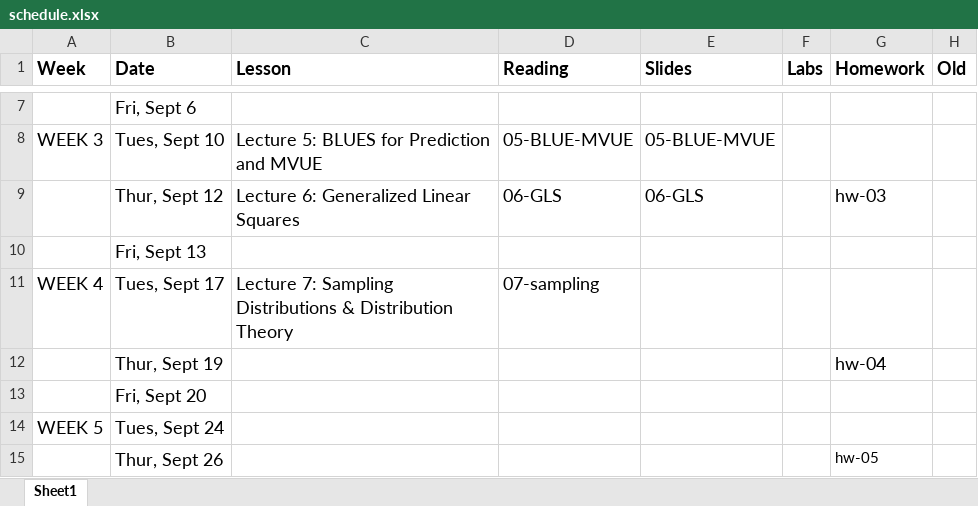
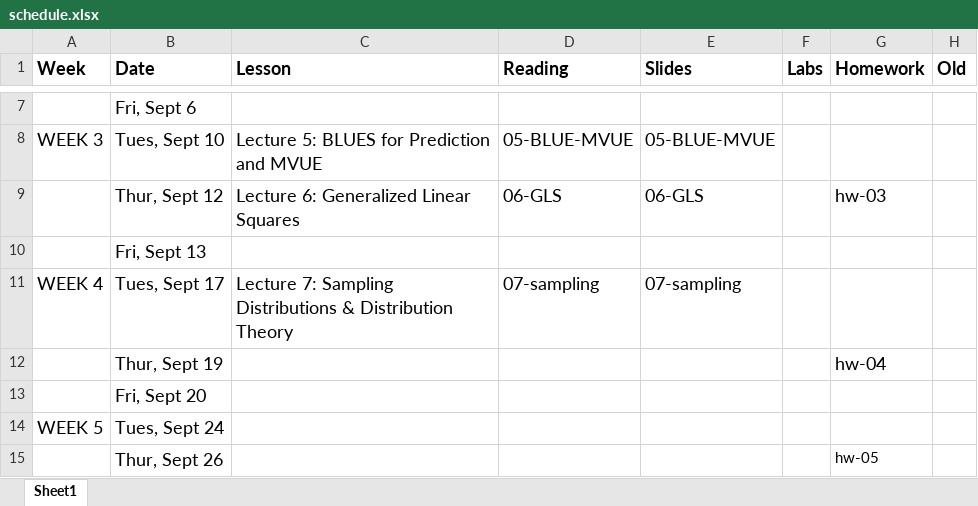
Before and after one commit to STA721-F24/website, an Excel workbook: schedule.xlsx, sheet Sheet1, drawn as a sheet; only a part is shown, gaps mark what is left out; values as stored, in another font and other column widths than the file's, no borders; the diff names each change by its address in the sheet, - before the commit and + after, or states it on an @@ line.

```diff
--- a/schedule.xlsx (sheet Sheet1)
+++ b/schedule.xlsx (sheet Sheet1)
-E11 (Slides): (empty)
+E11 (Slides): 07-sampling
```
Also changed, not shown: 4 other files.
